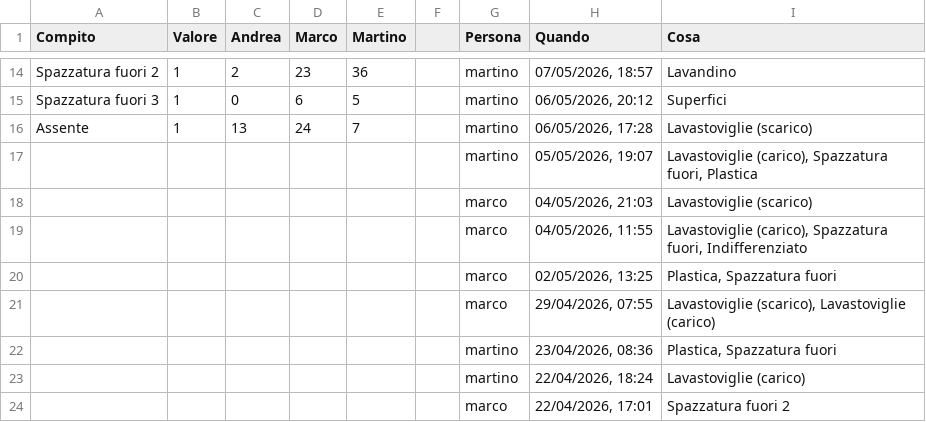
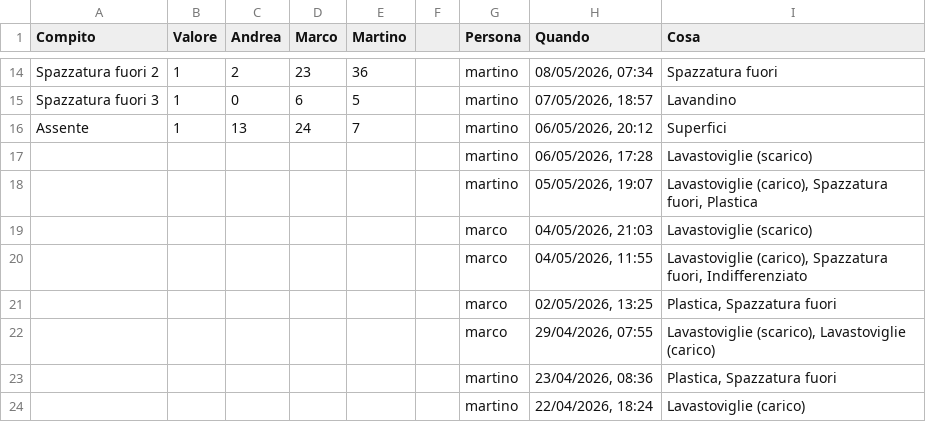
Before and after one commit to BertrandPouget/litpii, a CSV file: data/chores.csv, drawn as a sheet; only a part is shown, gaps mark what is left out; the shorter side is filled out with more unchanged rows; the diff covers the shown part only; the diff names each change by its address in the sheet, - before the commit and + after, or states it on an @@ line.

Commit message:
Update chores for martino

```diff
--- a/data/chores.csv
+++ b/data/chores.csv
-H14 (Quando): 07/05/2026, 18:57
+H14 (Quando): 08/05/2026, 07:34
-I14 (Cosa): Lavandino
+I14 (Cosa): Spazzatura fuori
-H15 (Quando): 06/05/2026, 20:12
+H15 (Quando): 07/05/2026, 18:57
-I15 (Cosa): Superfici
+I15 (Cosa): Lavandino
-H16 (Quando): 06/05/2026, 17:28
+H16 (Quando): 06/05/2026, 20:12
-I16 (Cosa): Lavastoviglie (scarico)
+I16 (Cosa): Superfici
+row 17:  |  |  |  |  |  | martino | 06/05/2026, 17:28 | Lavastoviglie (scarico)
```
Also changed, not shown: 31 edited cells elsewhere in this file.
